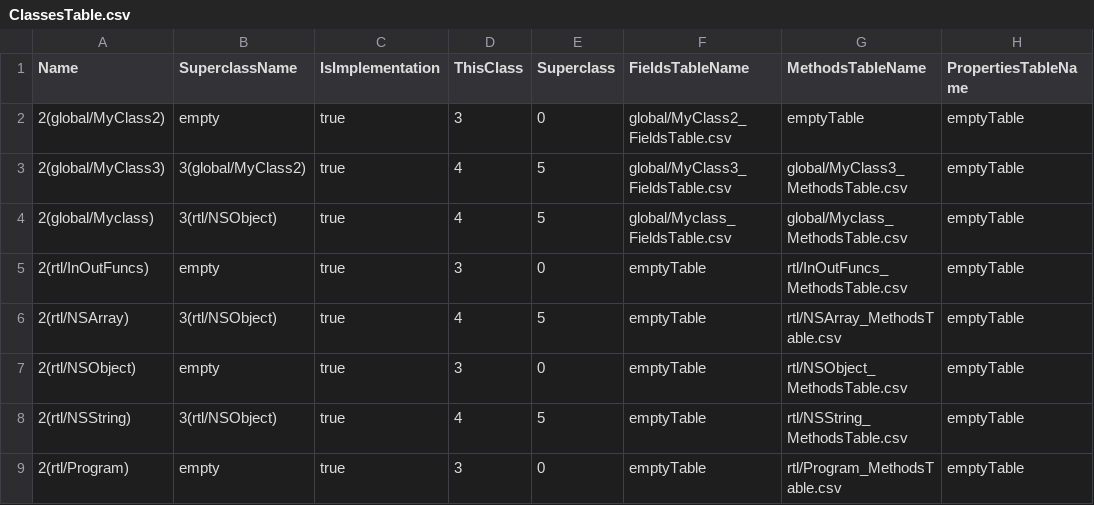
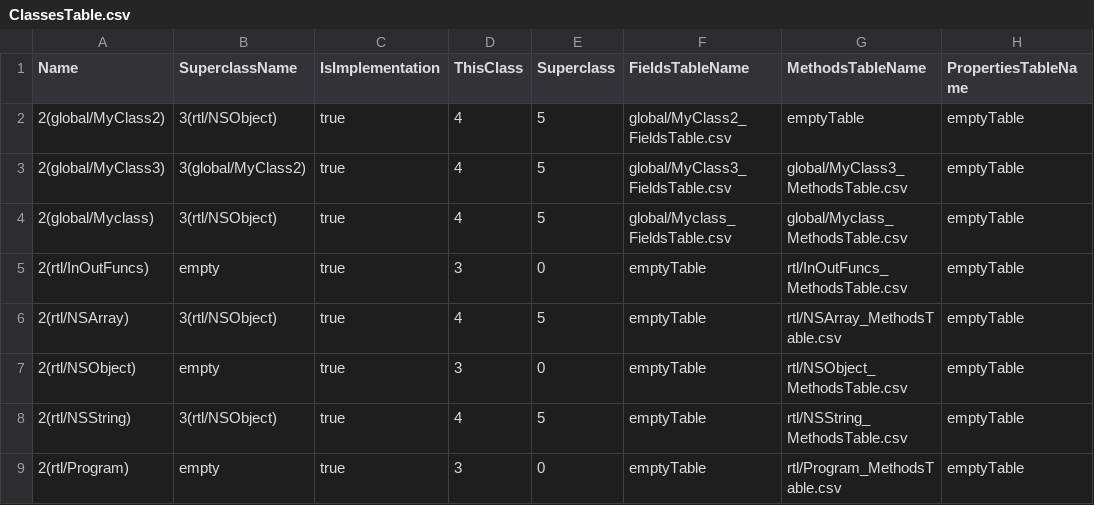
Before and after one commit to Flipty148/objective_c_compiler, a CSV file: project_for_lex.yy.c/out/ClassesTable.csv, drawn as a sheet; only a part is shown; the diff names each change by its address in the sheet, - before the commit and + after, or states it on an @@ line.

```diff
--- a/project_for_lex.yy.c/out/ClassesTable.csv
+++ b/project_for_lex.yy.c/out/ClassesTable.csv
-B2 (SuperclassName): empty
+B2 (SuperclassName): 3(rtl/NSObject)
-D2 (ThisClass): 3
+D2 (ThisClass): 4
-E2 (Superclass): 0
+E2 (Superclass): 5
```
Also changed, not shown: project_for_lex.yy.c/out/global_MyClass3_ConstantsTable.csv, project_for_lex.yy.c/out/global_MyClass3_MethodsTable.csv, 8 other files.
